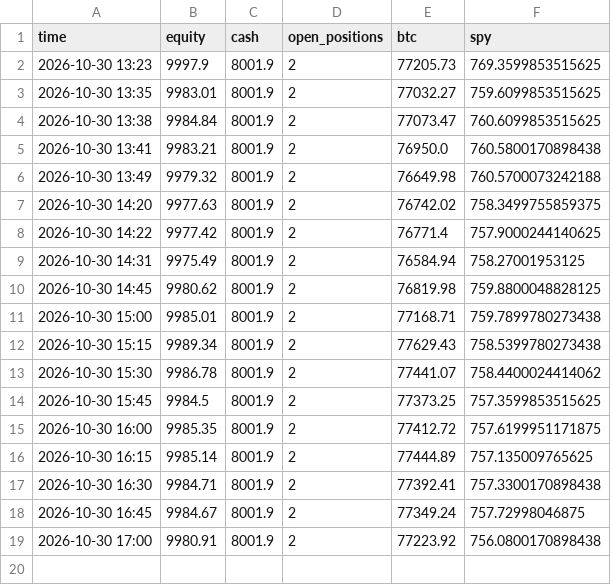
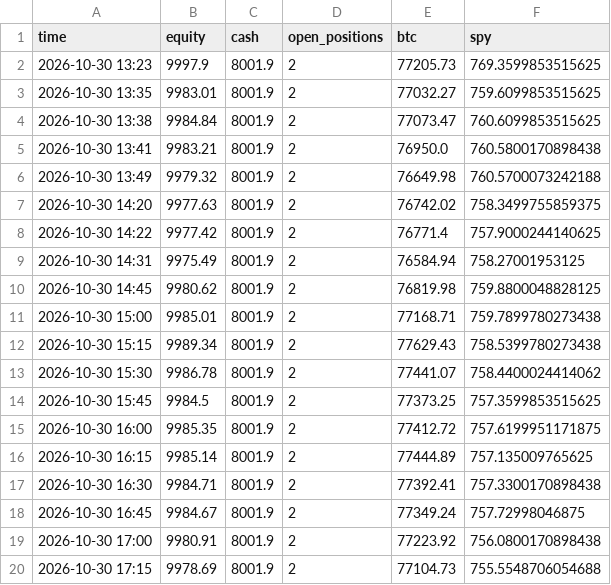
Before and after one commit to sammiel/trader, a CSV file: state/equity.csv, drawn as a sheet; the diff names each change by its address in the sheet, - before the commit and + after, or states it on an @@ line.

```diff
--- a/state/equity.csv
+++ b/state/equity.csv
+row 20: 2026-10-30 17:15 | 9978.69 | 8001.9 | 2 | 77104.73 | 755.5548706054688
```
Also changed, not shown: state/berkshire_equity.csv, state/shadow_equity.csv, 3 other files.
